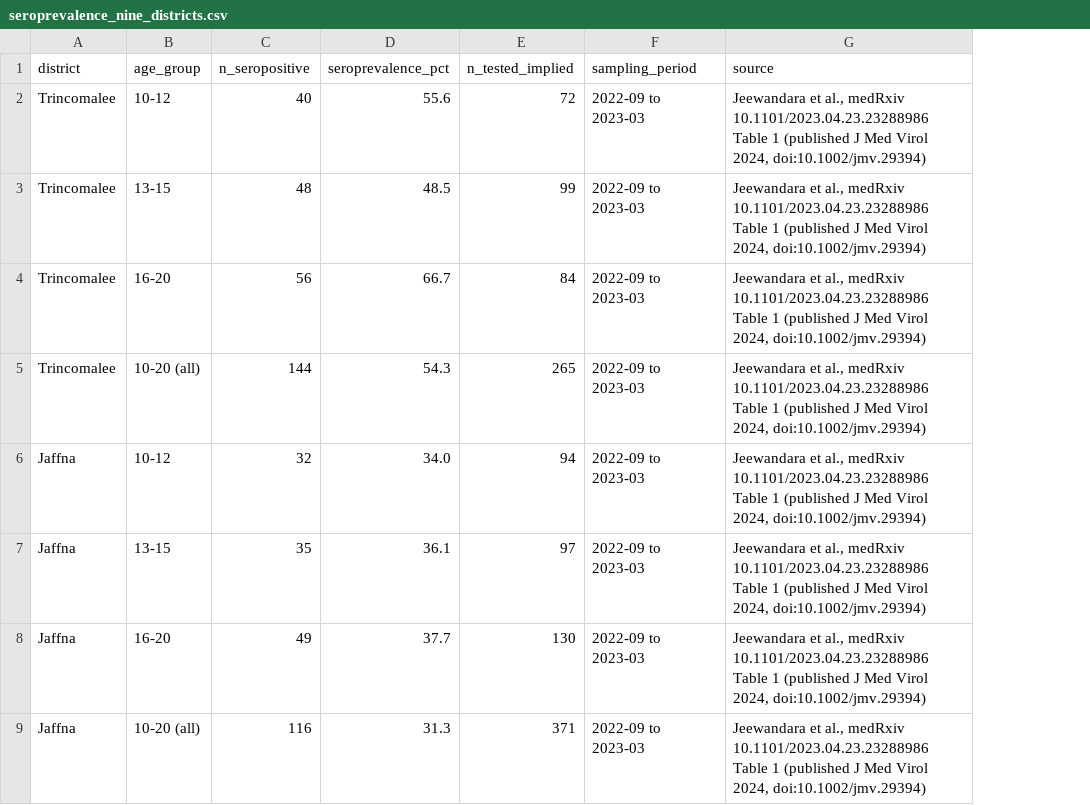
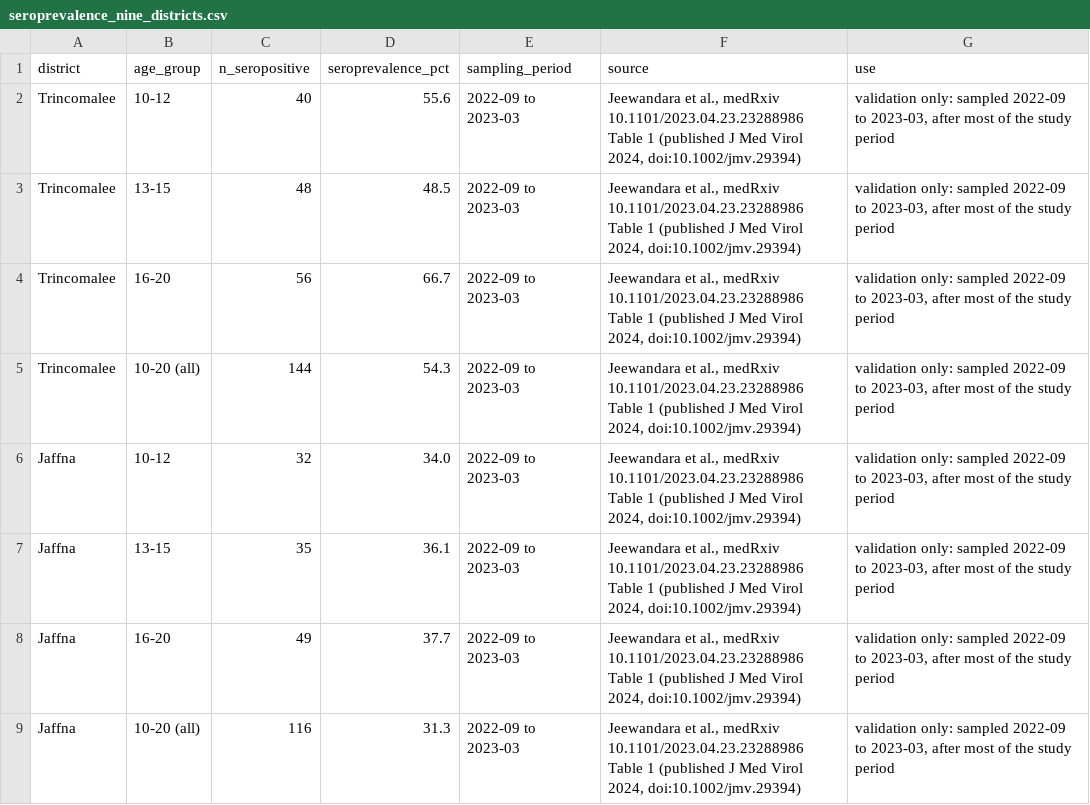
Before and after one commit to rathishTharusha/dengue-forecasting-gnn, a CSV file: data/external/seroprevalence_nine_districts.csv, drawn as a sheet; only a part is shown; removed rows and columns are numbered as before the commit, all else as after; the diff names each change by its address in the sheet, - before the commit and + after, or states it on an @@ line.

Commit message:
fix(data): no generated values, no future information, verifiable sources
- Cases: the 7 weeks with no source report stay NaN instead of being
  interpolated; windows touching them are dropped (rebuilt floor 36.016).
- NDVI: as-of, using only composites released before each week began.
- Population: previous year's official figure; 2013-14 from the official
  DCS 2012 Census district reports (sum 20,359,439), not HDX projections.
- Seroprevalence 2022-23 marked validation-only; derived sample sizes dropped.
- features.load_multivariate refuses the original array's misaligned,
  future-shifted climate channels.
- corrected_data.py enforces input lags (cases 1, climate 2) and
  test_no_future_leakage.py checks them.
- verify_case_source.py compares case values with the official WER PDFs;
  source_manifest.py checksums raw downloads.
- Docs: DATA_PROVENANCE.md (manual re-download and checks), the
  pre-registered SEIR_GNN_EXPERIMENT_PLAN.md, and ANTIGRAVITY_PROMPT.md.

```diff
--- a/data/external/seroprevalence_nine_districts.csv
+++ b/data/external/seroprevalence_nine_districts.csv
-column E (n_tested_implied), rows 2-9: 72 | 99 | 84 | 265 | 94 | 97 | 130 | 371
+column G (use), rows 2-9: all validation only: sampled 2022-09 to 2023-03, after most of the study period
```
Also changed, not shown: data/corrected/rebuilt_index.csv, data/external/district_census_2012.csv, 31 other files.
